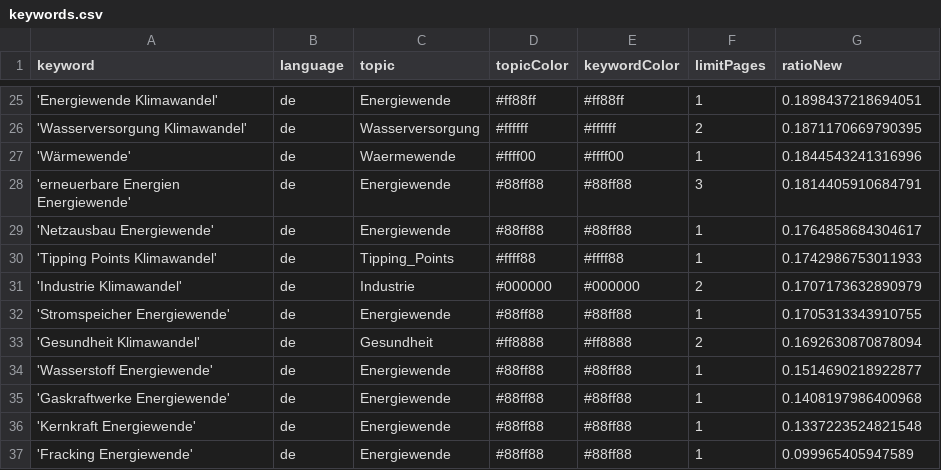
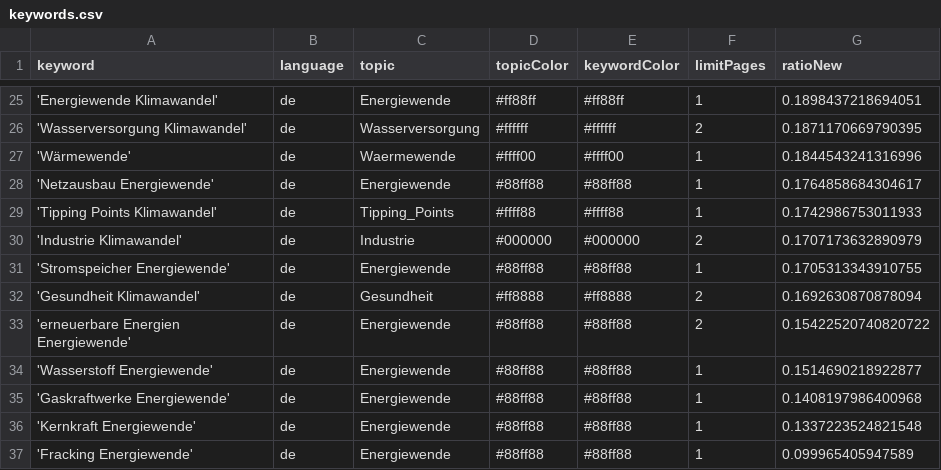
Before and after one commit to daschu83-news/energyIsComing, a CSV file: keywords.csv, drawn as a sheet; only a part is shown, gaps mark what is left out.

Commit message:
Commit from GitHub Actions (harvest:0.0)

```diff
--- a/keywords.csv
+++ b/keywords.csv
@@ -27,3 +27,2 @@ keyword,language,topic,topicColor,keywordColor,limitPages,ratioNew
 'Wärmewende',de,Waermewende,#ffff00,#ffff00,1,0.1844543241316996
-'erneuerbare Energien Energiewende',de,Energiewende,#88ff88,#88ff88,3,0.1814405910684791
 'Netzausbau Energiewende',de,Energiewende,#88ff88,#88ff88,1,0.1764858684304617
@@ -33,2 +32,3 @@ keyword,language,topic,topicColor,keywordColor,limitPages,ratioNew
 'Gesundheit Klimawandel',de,Gesundheit,#ff8888,#ff8888,2,0.1692630870878094
+'erneuerbare Energien Energiewende',de,Energiewende,#88ff88,#88ff88,2,0.15422520740820722
 'Wasserstoff Energiewende',de,Energiewende,#88ff88,#88ff88,1,0.1514690218922877
```
